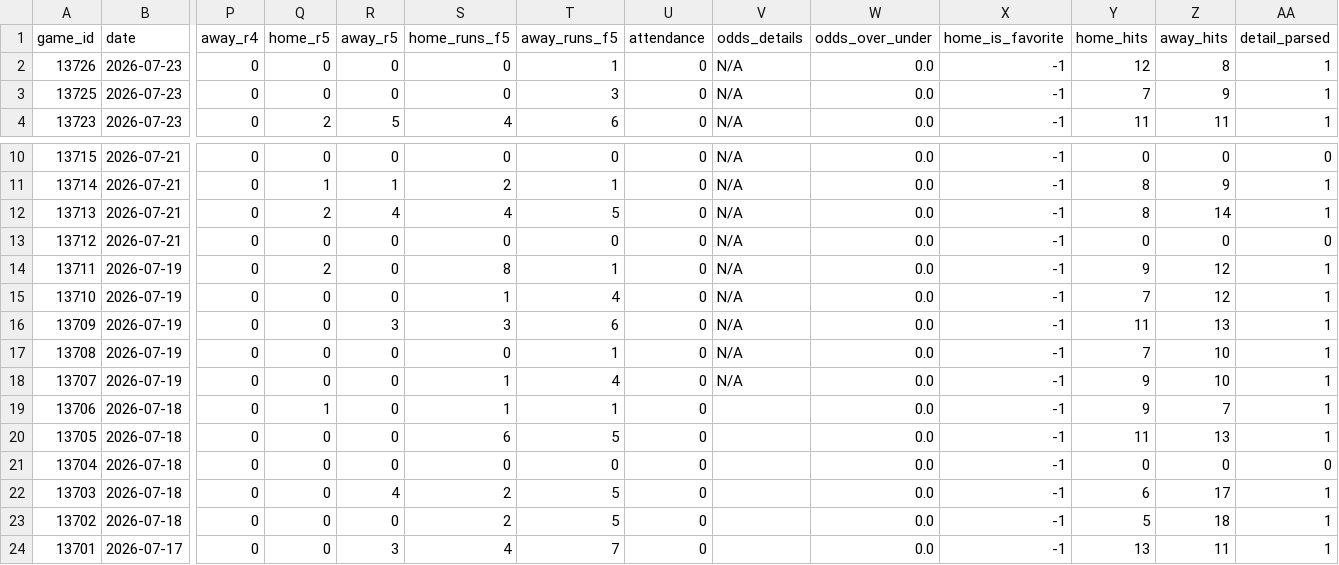
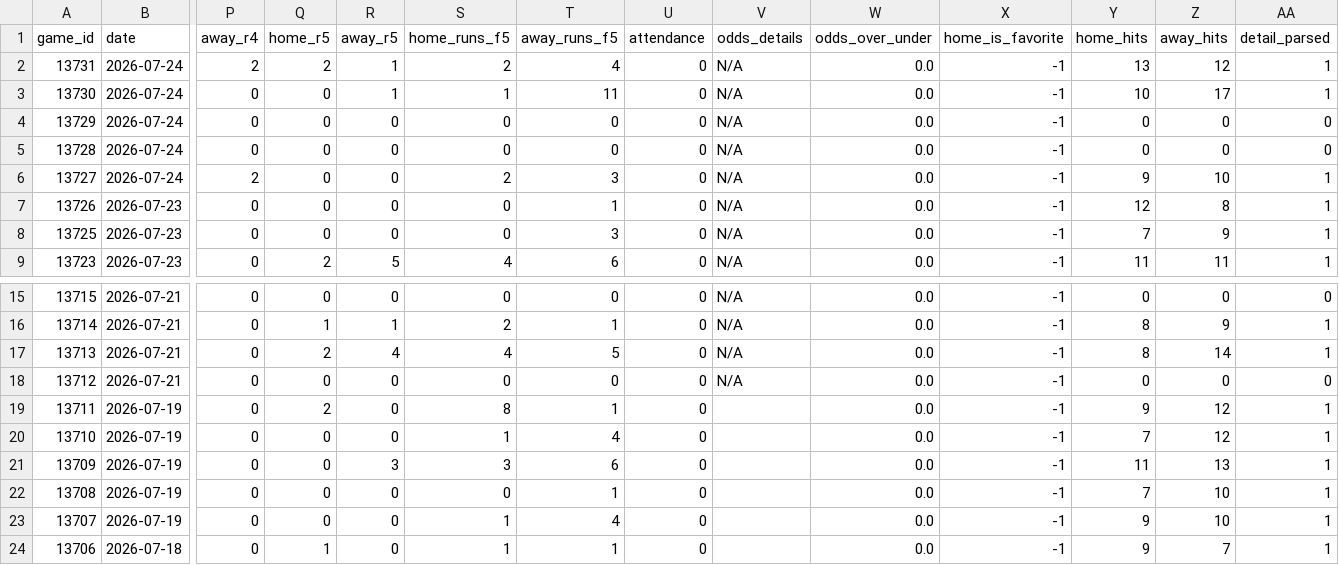
Before and after one commit to emilioandrade0/PickGOLD, a CSV file: src/data/kbo/raw/kbo_advanced_history.csv, drawn as a sheet; only a part is shown, gaps mark what is left out; the shorter side is filled out with more unchanged rows; addresses are those after the commit; rows hold the shown columns only; the diff names each change by its address in the sheet, - before the commit and + after, or states it on an @@ line.

```diff
--- a/src/data/kbo/raw/kbo_advanced_history.csv
+++ b/src/data/kbo/raw/kbo_advanced_history.csv
+row 2: 13731 | 2026-07-24 | 2 | 2 | 1 | 2 | 4 | 0 | N/A | 0.0 | -1 | 13 | 12 | 1
+row 3: 13730 | 2026-07-24 | 0 | 0 | 1 | 1 | 11 | 0 | N/A | 0.0 | -1 | 10 | 17 | 1
+row 4: 13729 | 2026-07-24 | 0 | 0 | 0 | 0 | 0 | 0 | N/A | 0.0 | -1 | 0 | 0 | 0
+row 5: 13728 | 2026-07-24 | 0 | 0 | 0 | 0 | 0 | 0 | N/A | 0.0 | -1 | 0 | 0 | 0
+row 6: 13727 | 2026-07-24 | 2 | 0 | 0 | 2 | 3 | 0 | N/A | 0.0 | -1 | 9 | 10 | 1
-V19:V23 (odds_details): N/A
+V19:V23 (odds_details): (empty)
```
Also changed, not shown: src/data/liga_mx/raw/liga_mx_advanced_history.csv, src/data/lmb/raw/lmb_advanced_history.csv, 25 other files.
